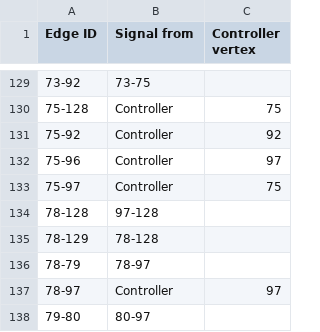
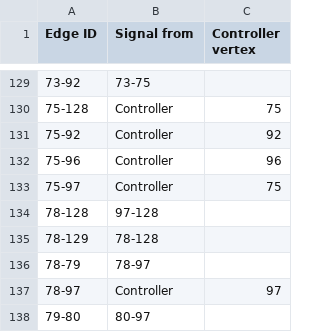
Before and after one commit to titanicsend/LXStudio-TE, a TSV file: resources/vehicle/edge_signal_paths.tsv, drawn as a sheet; only a part is shown, gaps mark what is left out.

Commit message:
signal paths: fix one incorrect signal routing edge (too far away)

```diff
--- a/resources/vehicle/edge_signal_paths.tsv
+++ b/resources/vehicle/edge_signal_paths.tsv
@@ -131,3 +131,3 @@ Edge ID	Signal from	Controller vertex
 75-92	Controller	92
-75-96	Controller	97
+75-96	Controller	96
 75-97	Controller	75
```
